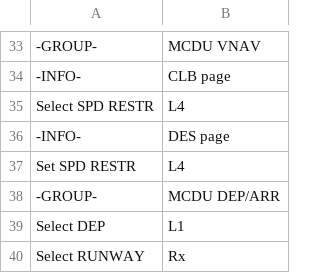
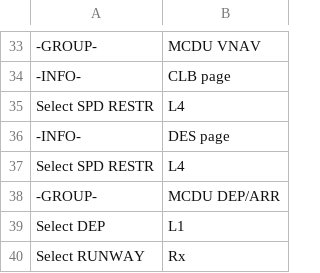
Before and after one commit to norrisng/checkli.st, a CSV file: lists/B788+B789.csv, drawn as a sheet; only a part is shown, gaps mark what is left out.

Commit message:
Update B788/B789 Checklist

```diff
--- a/lists/B788+B789.csv
+++ b/lists/B788+B789.csv
@@ -36,3 +36,3 @@ Select SPD RESTR,L4
 -INFO-,DES page
-Set SPD RESTR,L4
+Select SPD RESTR,L4
 -GROUP-,MCDU DEP/ARR
```
